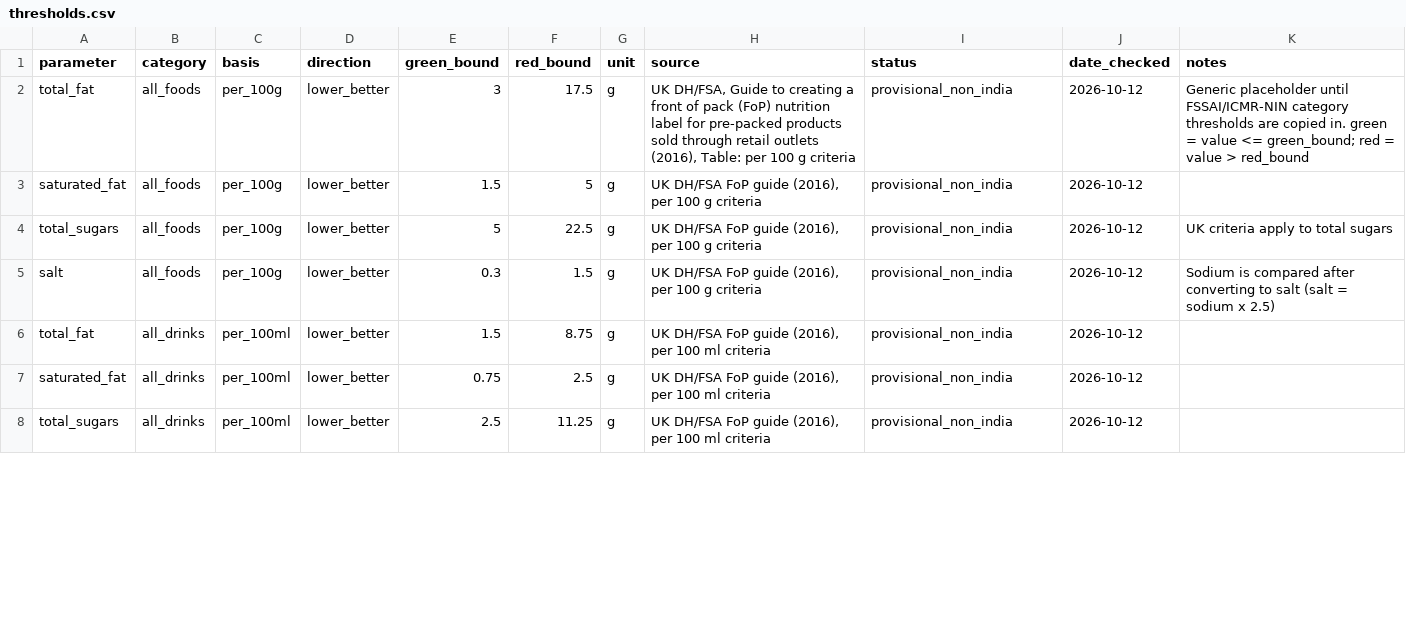
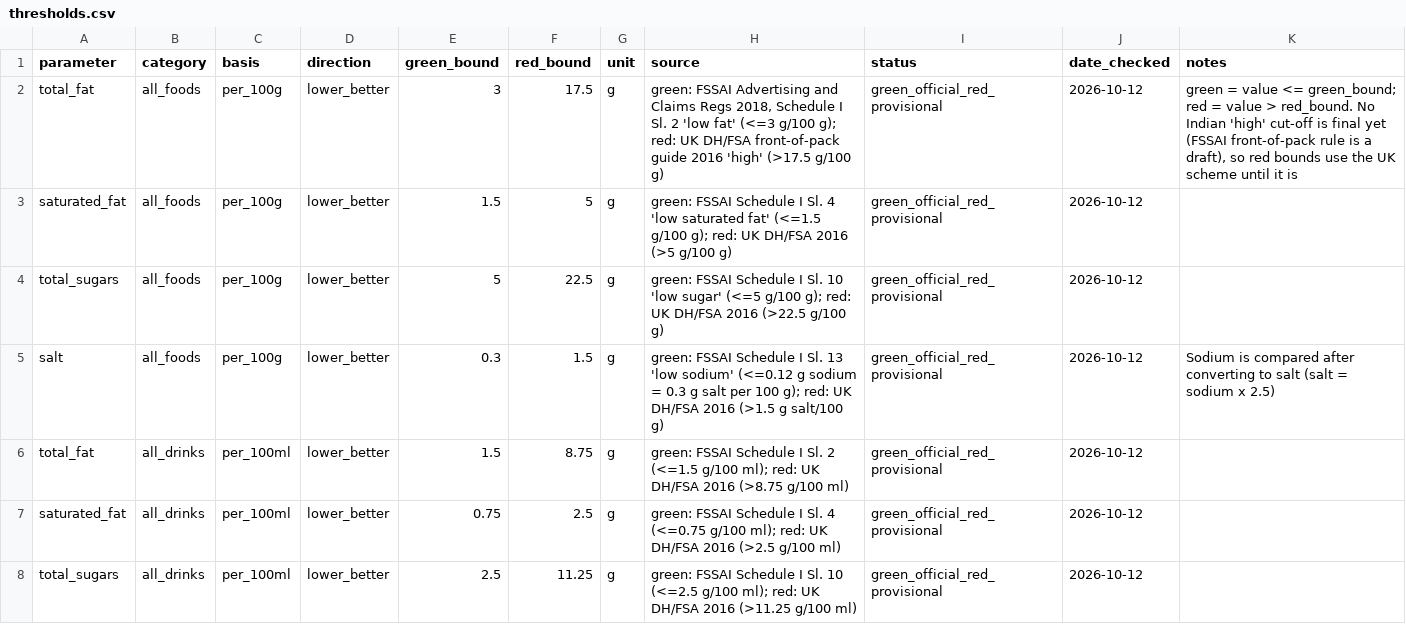
Before and after one commit to SNEHAJUYAL/packed-food-analysis-Minor-project-, a CSV file: data/reference/thresholds.csv, drawn as a sheet; only a part is shown; the diff covers the shown part only.

```diff
--- a/data/reference/thresholds.csv
+++ b/data/reference/thresholds.csv
@@ -1,8 +1,8 @@
 parameter,category,basis,direction,green_bound,red_bound,unit,source,status,date_checked,notes
-total_fat,all_foods,per_100g,lower_better,3,17.5,g,"UK DH/FSA, Guide to creating a front of pack (FoP) nutrition label for pre-packed products sold through retail outlets (2016), Table: per 100 g criteria",provisional_non_india,2026-10-12,"Generic placeholder until FSSAI/ICMR-NIN category thresholds are copied in. green = value <= green_bound; red = value > red_bound"
-saturated_fat,all_foods,per_100g,lower_better,1.5,5,g,"UK DH/FSA FoP guide (2016), per 100 g criteria",provisional_non_india,2026-10-12,
-total_sugars,all_foods,per_100g,lower_better,5,22.5,g,"UK DH/FSA FoP guide (2016), per 100 g criteria",provisional_non_india,2026-10-12,UK criteria apply to total sugars
-salt,all_foods,per_100g,lower_better,0.3,1.5,g,"UK DH/FSA FoP guide (2016), per 100 g criteria",provisional_non_india,2026-10-12,Sodium is compared after converting to salt (salt = sodium x 2.5)
-total_fat,all_drinks,per_100ml,lower_better,1.5,8.75,g,"UK DH/FSA FoP guide (2016), per 100 ml criteria",provisional_non_india,2026-10-12,
-saturated_fat,all_drinks,per_100ml,lower_better,0.75,2.5,g,"UK DH/FSA FoP guide (2016), per 100 ml criteria",provisional_non_india,2026-10-12,
-total_sugars,all_drinks,per_100ml,lower_better,2.5,11.25,g,"UK DH/FSA FoP guide (2016), per 100 ml criteria",provisional_non_india,2026-10-12,
+total_fat,all_foods,per_100g,lower_better,3,17.5,g,"green: FSSAI Advertising and Claims Regs 2018, Schedule I Sl. 2 'low fat' (<=3 g/100 g); red: UK DH/FSA front-of-pack guide 2016 'high' (>17.5 g/100 g)",green_official_red_provisional,2026-10-12,"green = value <= green_bound; red = value > red_bound. No Indian 'high' cut-off is final yet (FSSAI front-of-pack rule is a draft), so red bounds use the UK scheme until it is"
+saturated_fat,all_foods,per_100g,lower_better,1.5,5,g,"green: FSSAI Schedule I Sl. 4 'low saturated fat' (<=1.5 g/100 g); red: UK DH/FSA 2016 (>5 g/100 g)",green_official_red_provisional,2026-10-12,
+total_sugars,all_foods,per_100g,lower_better,5,22.5,g,"green: FSSAI Schedule I Sl. 10 'low sugar' (<=5 g/100 g); red: UK DH/FSA 2016 (>22.5 g/100 g)",green_official_red_provisional,2026-10-12,
+salt,all_foods,per_100g,lower_better,0.3,1.5,g,"green: FSSAI Schedule I Sl. 13 'low sodium' (<=0.12 g sodium = 0.3 g salt per 100 g); red: UK DH/FSA 2016 (>1.5 g salt/100 g)",green_official_red_provisional,2026-10-12,Sodium is compared after converting to salt (salt = sodium x 2.5)
+total_fat,all_drinks,per_100ml,lower_better,1.5,8.75,g,"green: FSSAI Schedule I Sl. 2 (<=1.5 g/100 ml); red: UK DH/FSA 2016 (>8.75 g/100 ml)",green_official_red_provisional,2026-10-12,
+saturated_fat,all_drinks,per_100ml,lower_better,0.75,2.5,g,"green: FSSAI Schedule I Sl. 4 (<=0.75 g/100 ml); red: UK DH/FSA 2016 (>2.5 g/100 ml)",green_official_red_provisional,2026-10-12,
+total_sugars,all_drinks,per_100ml,lower_better,2.5,11.25,g,"green: FSSAI Schedule I Sl. 10 (<=2.5 g/100 ml); red: UK DH/FSA 2016 (>11.25 g/100 ml)",green_official_red_provisional,2026-10-12,
```
Also changed, not shown: 2 added rows and 13 edited cells elsewhere in this file, data/reference/fop_warning.csv, data/reference/fssai_claims.csv, 16 other files.
